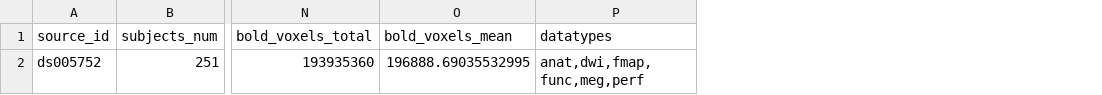
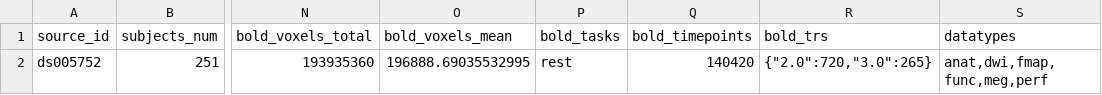
Before and after one commit to OpenNeuroStudies/study-ds005752, a TSV file: sourcedata/sourcedata.tsv, drawn as a sheet; only a part is shown, gaps mark what is left out; the diff names each change by its address in the sheet, - before the commit and + after, or states it on an @@ line.

Commit message:
Enhance extractions for sourcedata with more info on bold dynamics
We have bold_trs as dict[str,int] since json requires string keys.  YAML does not have
that limitation so may be at some point we would switch but then we might get some wild
1.33333333 values etc

```diff
--- a/sourcedata/sourcedata.tsv
+++ b/sourcedata/sourcedata.tsv
+column P (bold_tasks), row 2: rest
+column Q (bold_timepoints), row 2: 140420
+column R (bold_trs), row 2: {"2.0":720,"3.0":265}
```
Also changed, not shown: sourcedata/sourcedata+subjects+sessions.tsv.
